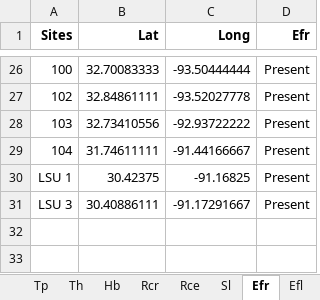
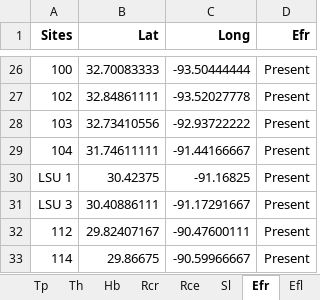
Before and after one commit to marymiller2/spongehunters, an Excel workbook: map_data_files/Miller_sponge gps coordinates_summer 2021.xlsx, sheet Efr, drawn as a sheet; only a part is shown, gaps mark what is left out; values as stored, in another font and other column widths than the file's, no borders; the diff names each change by its address in the sheet, - before the commit and + after, or states it on an @@ line.

```diff
--- a/map_data_files/Miller_sponge gps coordinates_summer 2021.xlsx (sheet Efr)
+++ b/map_data_files/Miller_sponge gps coordinates_summer 2021.xlsx (sheet Efr)
+row 32: 112 | 29.82407167 | -90.47600111 | Present
+row 33: 114 | 29.86675 | -90.59966667 | Present
```
Also changed, not shown: sheet All Sites, sheet Th, sheet Efl, sheet Sl, sheet Tl, 6 other files.
